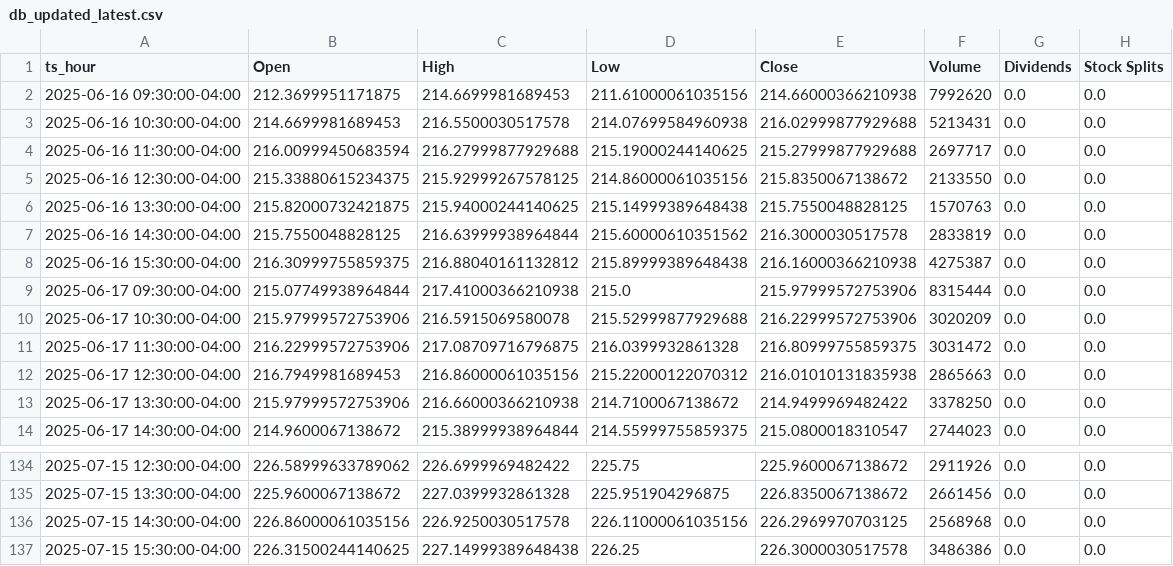
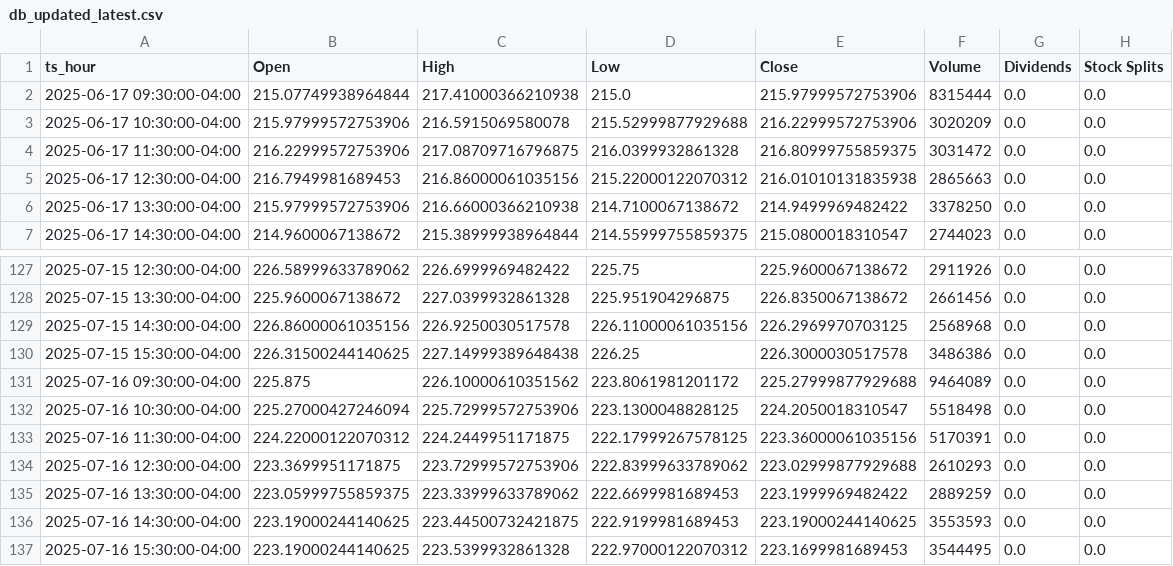
Before and after one commit to JuanCorredor2023/inverBot, a CSV file: app/modelos/AMZN/db_updated_latest.csv, drawn as a sheet; only a part is shown, gaps mark what is left out; removed rows and columns are numbered as before the commit, all else as after; the diff names each change by its address in the sheet, - before the commit and + after, or states it on an @@ line.

```diff
--- a/app/modelos/AMZN/db_updated_latest.csv
+++ b/app/modelos/AMZN/db_updated_latest.csv
-row 2: 2025-06-16 09:30:00-04:00 | 212.3699951171875 | 214.6699981689453 | 211.61000061035156 | 214.66000366210938 | 7992620 | 0.0 | 0.0
-row 3: 2025-06-16 10:30:00-04:00 | 214.6699981689453 | 216.5500030517578 | 214.07699584960938 | 216.02999877929688 | 5213431 | 0.0 | 0.0
-row 4: 2025-06-16 11:30:00-04:00 | 216.00999450683594 | 216.27999877929688 | 215.19000244140625 | 215.27999877929688 | 2697717 | 0.0 | 0.0
-row 5: 2025-06-16 12:30:00-04:00 | 215.33880615234375 | 215.92999267578125 | 214.86000061035156 | 215.8350067138672 | 2133550 | 0.0 | 0.0
-row 6: 2025-06-16 13:30:00-04:00 | 215.82000732421875 | 215.94000244140625 | 215.14999389648438 | 215.7550048828125 | 1570763 | 0.0 | 0.0
-row 7: 2025-06-16 14:30:00-04:00 | 215.7550048828125 | 216.63999938964844 | 215.60000610351562 | 216.3000030517578 | 2833819 | 0.0 | 0.0
-row 8: 2025-06-16 15:30:00-04:00 | 216.30999755859375 | 216.88040161132812 | 215.89999389648438 | 216.16000366210938 | 4275387 | 0.0 | 0.0
+row 131: 2025-07-16 09:30:00-04:00 | 225.875 | 226.10000610351562 | 223.8061981201172 | 225.27999877929688 | 9464089 | 0.0 | 0.0
+row 132: 2025-07-16 10:30:00-04:00 | 225.27000427246094 | 225.72999572753906 | 223.1300048828125 | 224.2050018310547 | 5518498 | 0.0 | 0.0
+row 133: 2025-07-16 11:30:00-04:00 | 224.22000122070312 | 224.2449951171875 | 222.17999267578125 | 223.36000061035156 | 5170391 | 0.0 | 0.0
+row 134: 2025-07-16 12:30:00-04:00 | 223.3699951171875 | 223.72999572753906 | 222.83999633789062 | 223.02999877929688 | 2610293 | 0.0 | 0.0
+row 135: 2025-07-16 13:30:00-04:00 | 223.05999755859375 | 223.33999633789062 | 222.6699981689453 | 223.1999969482422 | 2889259 | 0.0 | 0.0
+row 136: 2025-07-16 14:30:00-04:00 | 223.19000244140625 | 223.44500732421875 | 222.9199981689453 | 223.19000244140625 | 3553593 | 0.0 | 0.0
+row 137: 2025-07-16 15:30:00-04:00 | 223.19000244140625 | 223.5399932861328 | 222.97000122070312 | 223.1699981689453 | 3544495 | 0.0 | 0.0
```
Also changed, not shown: app/modelos/AMZN/db_last_month.csv, app/modelos/AMZN/db_last_month_pred.csv, 3 other files.
